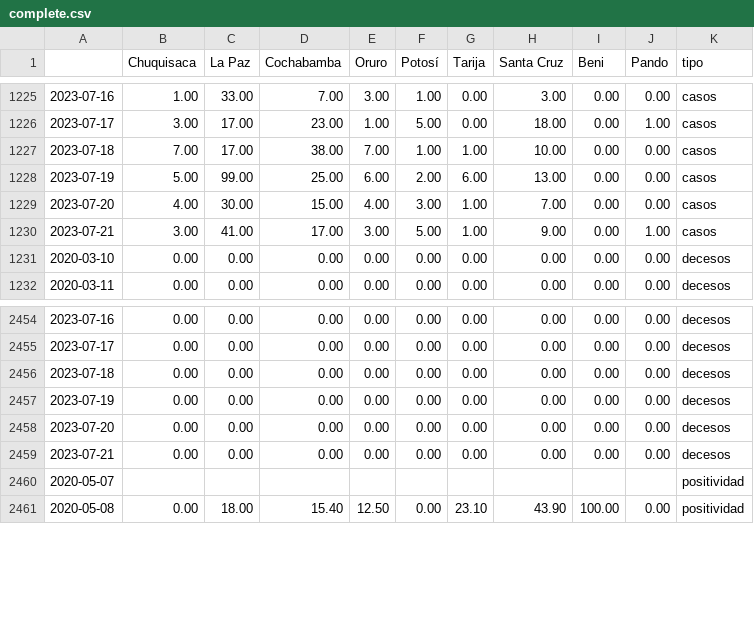
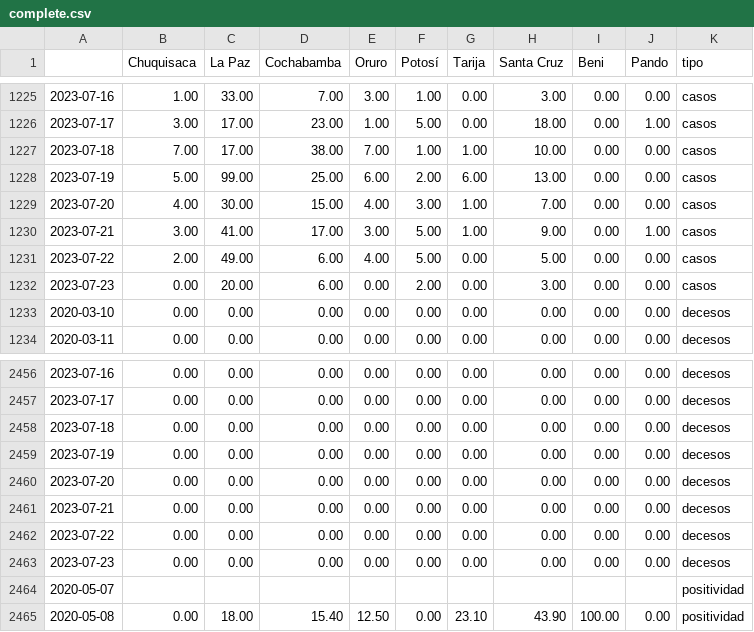
Before and after one commit to mauforonda/super_magic_covid_middleware, a CSV file: docs/complete.csv, drawn as a sheet; only a part is shown, gaps mark what is left out.

```diff
--- a/docs/complete.csv
+++ b/docs/complete.csv
@@ -1230,2 +1230,4 @@
 2023-07-21,3.00,41.00,17.00,3.00,5.00,1.00,9.00,0.00,1.00,casos
+2023-07-22,2.00,49.00,6.00,4.00,5.00,0.00,5.00,0.00,0.00,casos
+2023-07-23,0.00,20.00,6.00,0.00,2.00,0.00,3.00,0.00,0.00,casos
 2020-03-10,0.00,0.00,0.00,0.00,0.00,0.00,0.00,0.00,0.00,decesos
@@ -2459,2 +2461,4 @@
 2023-07-21,0.00,0.00,0.00,0.00,0.00,0.00,0.00,0.00,0.00,decesos
+2023-07-22,0.00,0.00,0.00,0.00,0.00,0.00,0.00,0.00,0.00,decesos
+2023-07-23,0.00,0.00,0.00,0.00,0.00,0.00,0.00,0.00,0.00,decesos
 2020-05-07,,,,,,,,,,positividad
```
Also changed, not shown: docs/master.csv.
